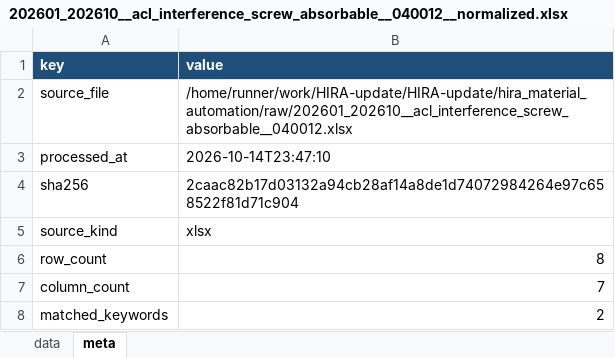
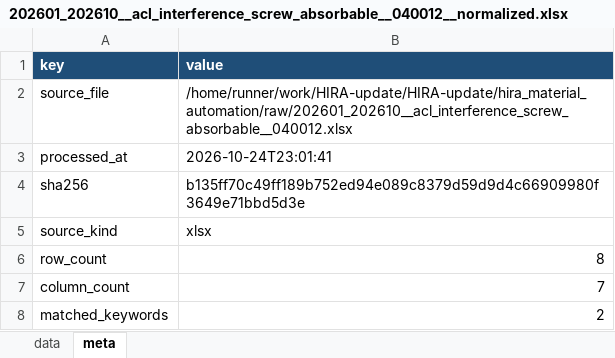
Before and after one commit to JasonSonKR/HIRA-update, an Excel workbook: hira_material_automation/output/monthly/202601_202610__acl_interference_screw_absorbable__040012__normalized.xlsx, sheet meta, drawn as a sheet; values as stored, in another font and other column widths than the file's, no borders; the diff names each change by its address in the sheet, - before the commit and + after, or states it on an @@ line.

```diff
--- a/hira_material_automation/output/monthly/202601_202610__acl_interference_screw_absorbable__040012__normalized.xlsx (sheet meta)
+++ b/hira_material_automation/output/monthly/202601_202610__acl_interference_screw_absorbable__040012__normalized.xlsx (sheet meta)
-B3 (value): 2026-10-14T23:47:10
+B3 (value): 2026-10-24T23:01:41
-B4 (value): 2caac82b17d03132a94cb28af14a8de1d74072984264e97c658522f81d71c904
+B4 (value): b135ff70c49ff189b752ed94e089c8379d59d9d4c66909980f3649e71bbd5d3e
```
Also changed, not shown: hira_material_automation/output/master/hira_material_summary.xlsx, hira_material_automation/output/monthly/202601_202610__all_suture_anchor__040021__normalized.xlsx, 16 other files.
